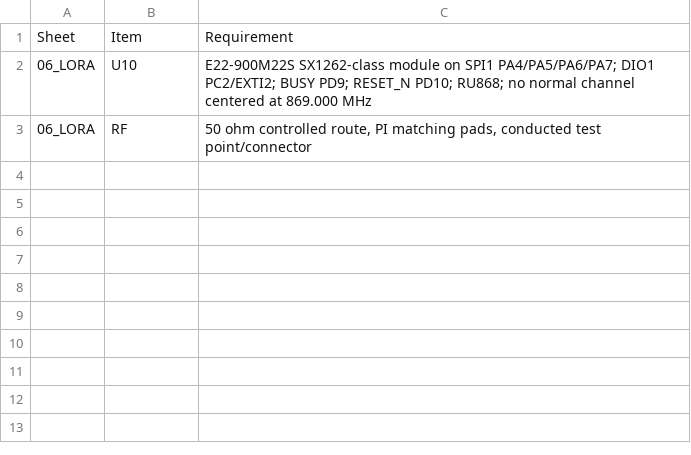
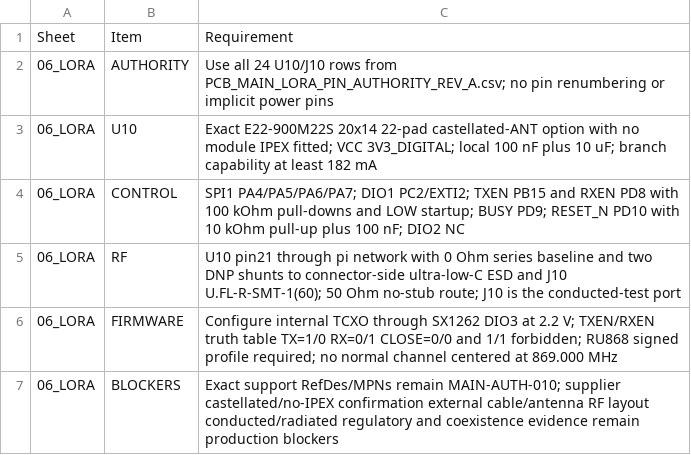
Before and after one commit to skif-ops/rs-zs-bpla, a CSV file: hardware/kicad/sheets/06_LORA.csv, drawn as a sheet.

Commit message:
hardware: freeze PCB-MAIN LoRa authority

```diff
--- a/hardware/kicad/sheets/06_LORA.csv
+++ b/hardware/kicad/sheets/06_LORA.csv
@@ -1,3 +1,7 @@
 Sheet,Item,Requirement
-06_LORA,U10,"E22-900M22S SX1262-class module on SPI1 PA4/PA5/PA6/PA7; DIO1 PC2/EXTI2; BUSY PD9; RESET_N PD10; RU868; no normal channel centered at 869.000 MHz"
-06_LORA,RF,"50 ohm controlled route, PI matching pads, conducted test point/connector"
+06_LORA,AUTHORITY,"Use all 24 U10/J10 rows from PCB_MAIN_LORA_PIN_AUTHORITY_REV_A.csv; no pin renumbering or implicit power pins"
+06_LORA,U10,"Exact E22-900M22S 20x14 22-pad castellated-ANT option with no module IPEX fitted; VCC 3V3_DIGITAL; local 100 nF plus 10 uF; branch capability at least 182 mA"
+06_LORA,CONTROL,"SPI1 PA4/PA5/PA6/PA7; DIO1 PC2/EXTI2; TXEN PB15 and RXEN PD8 with 100 kOhm pull-downs and LOW startup; BUSY PD9; RESET_N PD10 with 10 kOhm pull-up plus 100 nF; DIO2 NC"
+06_LORA,RF,"U10 pin21 through pi network with 0 Ohm series baseline and two DNP shunts to connector-side ultra-low-C ESD and J10 U.FL-R-SMT-1(60); 50 Ohm no-stub route; J10 is the conducted-test port"
+06_LORA,FIRMWARE,"Configure internal TCXO through SX1262 DIO3 at 2.2 V; TXEN/RXEN truth table TX=1/0 RX=0/1 CLOSE=0/0 and 1/1 forbidden; RU868 signed profile required; no normal channel centered at 869.000 MHz"
+06_LORA,BLOCKERS,"Exact support RefDes/MPNs remain MAIN-AUTH-010; supplier castellated/no-IPEX confirmation external cable/antenna RF layout conducted/radiated regulatory and coexistence evidence remain production blockers"
```
Also changed, not shown: docs/DECISION_LOG.csv, hardware/CONNECTOR_FREEZE_REV_A.csv, 41 other files.
